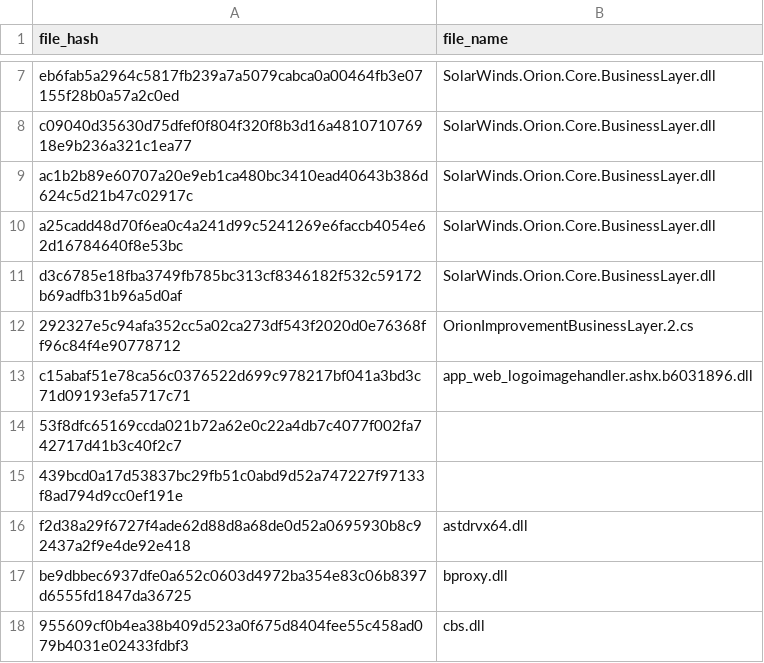
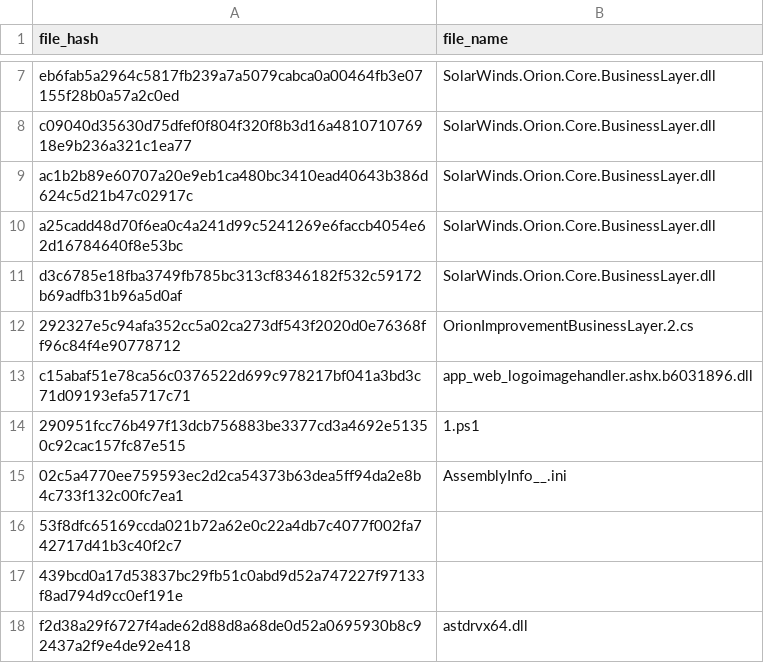
Before and after one commit to davisshannon/Splunk-Sunburst, a CSV file: sunburst-sha256-hashes.csv, drawn as a sheet; only a part is shown, gaps mark what is left out; the shorter side is filled out with more unchanged rows; the diff names each change by its address in the sheet, - before the commit and + after, or states it on an @@ line.

Commit message:
Update sunburst-sha256-hashes.csv
2 files updated from https://us-cert.cisa.gov/ncas/analysis-reports/ar21-027a

```diff
--- a/sunburst-sha256-hashes.csv
+++ b/sunburst-sha256-hashes.csv
+row 14: 290951fcc76b497f13dcb756883be3377cd3a4692e51350c92cac157fc87e515 | 1.ps1
+row 15: 02c5a4770ee759593ec2d2ca54373b63dea5ff94da2e8b4c733f132c00fc7ea1 | AssemblyInfo__.ini
```
